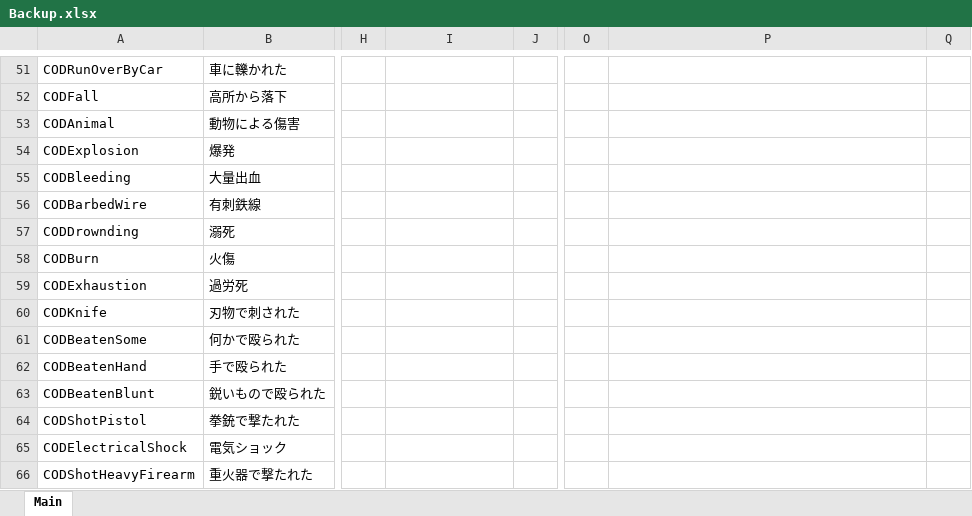
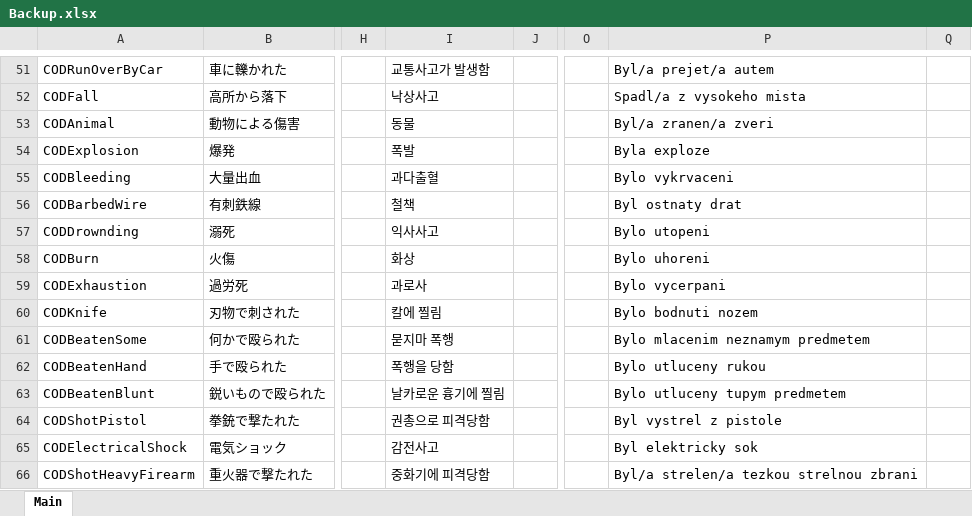
Before and after one commit to DekoKiyo/DekoKiyoPlugins, an Excel workbook: ja/Backup.xlsx, sheet Main, drawn as a sheet; only a part is shown, gaps mark what is left out; values as stored, in another font and other column widths than the file's, no borders; the diff covers the shown part only; the diff names each change by its address in the sheet, - before the commit and + after, or states it on an @@ line.

```diff
--- a/ja/Backup.xlsx (sheet Main)
+++ b/ja/Backup.xlsx (sheet Main)
-I51: (empty)
+I51: 교통사고가 발생함
-P51: (empty)
+P51: Byl/a prejet/a autem
-I52: (empty)
+I52: 낙상사고
-P52: (empty)
+P52: Spadl/a z vysokeho mista
-I53: (empty)
+I53: 동물
-P53: (empty)
+P53: Byl/a zranen/a zveri
-I54: (empty)
+I54: 폭발
-P54: (empty)
+P54: Byla exploze
-I55: (empty)
+I55: 과다출혈
-P55: (empty)
+P55: Bylo vykrvaceni
-I56: (empty)
+I56: 철책
-P56: (empty)
+P56: Byl ostnaty drat
-I57: (empty)
+I57: 익사사고
-P57: (empty)
+P57: Bylo utopeni
-I58: (empty)
+I58: 화상
-P58: (empty)
+P58: Bylo uhoreni
-I59: (empty)
+I59: 과로사
-P59: (empty)
+P59: Bylo vycerpani
-I60: (empty)
+I60: 칼에 찔림
-P60: (empty)
+P60: Bylo bodnuti nozem
-I61: (empty)
+I61: 묻지마 폭행
-P61: (empty)
+P61: Bylo mlacenim neznamym predmetem
-I62: (empty)
+I62: 폭행을 당함
-P62: (empty)
+P62: Bylo utluceny rukou
-I63: (empty)
+I63: 날카로운 흉기에 찔림
-P63: (empty)
+P63: Bylo utluceny tupym predmetem
-I64: (empty)
+I64: 권총으로 피격당함
-P64: (empty)
+P64: Byl vystrel z pistole
-I65: (empty)
+I65: 감전사고
-P65: (empty)
+P65: Byl elektricky sok
-I66: (empty)
+I66: 중화기에 피격당함
-P66: (empty)
+P66: Byl/a strelen/a tezkou strelnou zbrani
```
Also changed, not shown: 67 edited cells elsewhere in this sheet.
